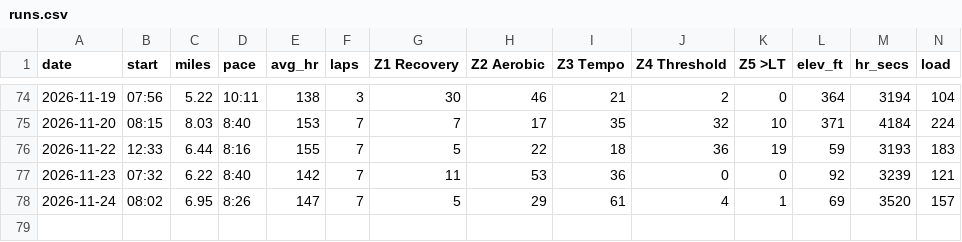
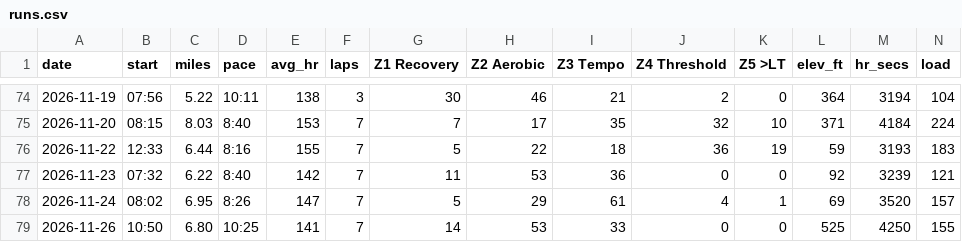
Before and after one commit to DaveEdge1/RunningCoach, a CSV file: data/runs.csv, drawn as a sheet; only a part is shown, gaps mark what is left out; rows hold the shown columns only; the diff names each change by its address in the sheet, - before the commit and + after, or states it on an @@ line.

```diff
--- a/data/runs.csv
+++ b/data/runs.csv
+row 79: 2026-11-26 | 10:50 | 6.80 | 10:25 | 141 | 7 | 14 | 53 | 33 | 0 | 0 | 525 | 4250 | 155
```
Also changed, not shown: data/benchmarks.csv, data/efforts.csv, 10 other files.
